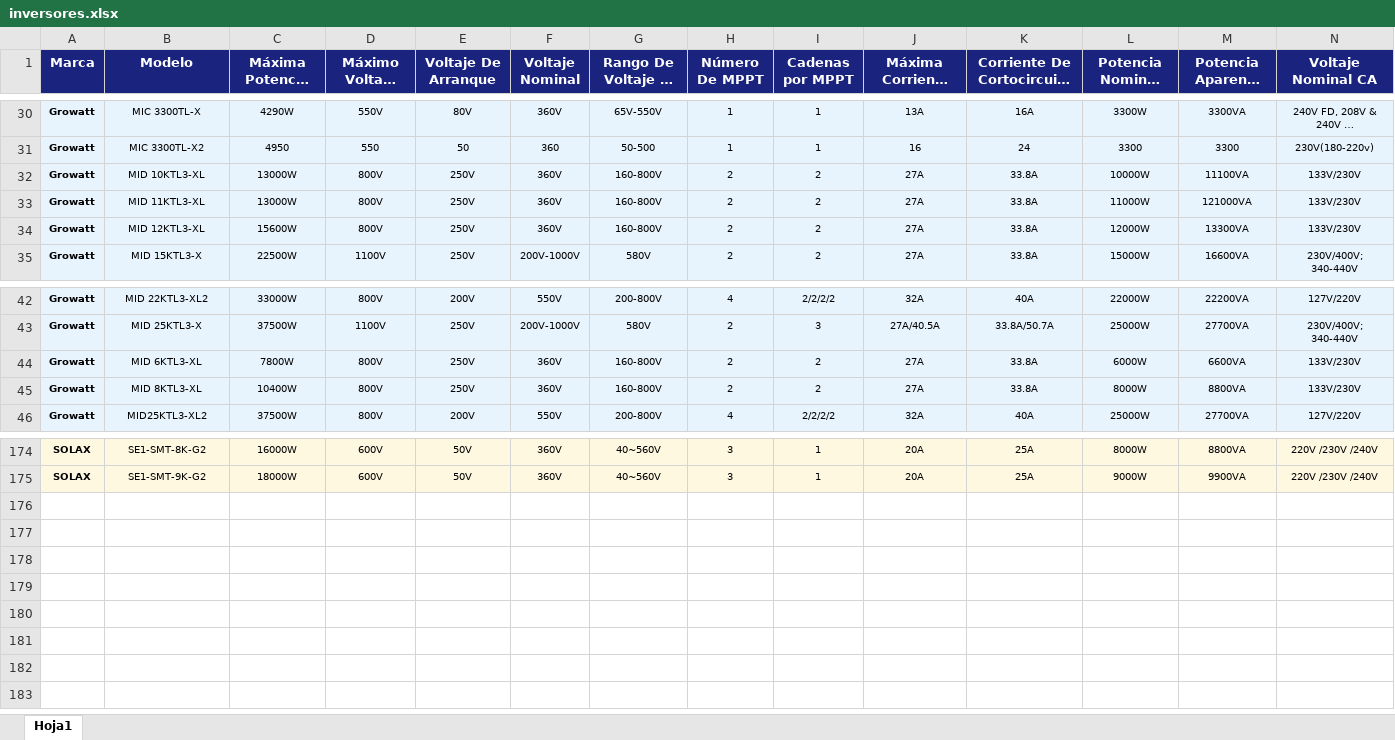
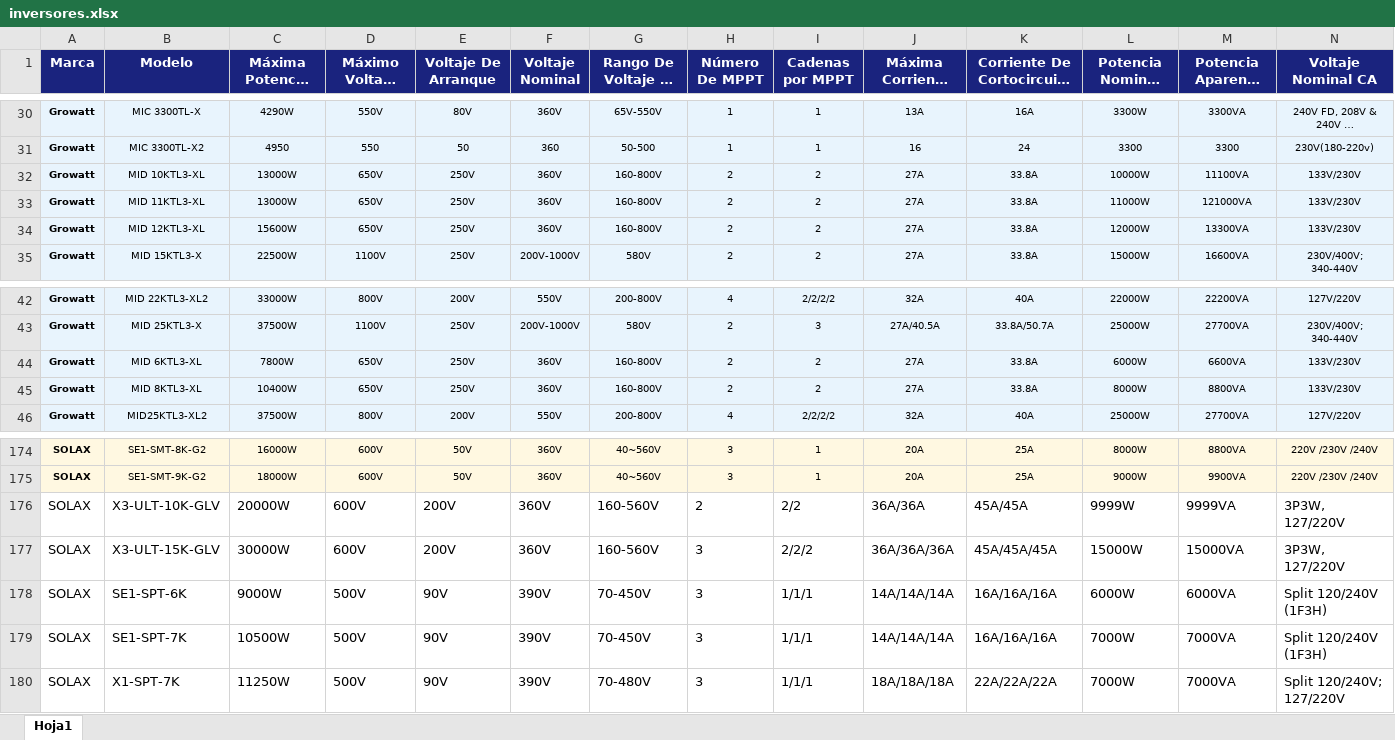
Before and after one commit to meritvenegas505/plataforma-solar, an Excel workbook: inversores.xlsx, sheet Hoja1, drawn as a sheet; only a part is shown, gaps mark what is left out; long unchanged cells end in …; values as stored, in another font and other column widths than the file's, no borders; rows hold the shown columns only; the diff names each change by its address in the sheet, - before the commit and + after, or states it on an @@ line.

Commit message:
Add files via upload

```diff
--- a/inversores.xlsx (sheet Hoja1)
+++ b/inversores.xlsx (sheet Hoja1)
-D32:D34 (Máximo Voltaje CD): 800V
+D32:D34 (Máximo Voltaje CD): 650V
-D44:D45 (Máximo Voltaje CD): 800V
+D44:D45 (Máximo Voltaje CD): 650V
+row 176: SOLAX | X3-ULT-10K-GLV | 20000W | 600V | 200V | 360V | 160-560V | 2 | 2/2 | 36A/36A | 45A/45A | 9999W | 9999VA | 3P3W, 127/220V
+row 177: SOLAX | X3-ULT-15K-GLV | 30000W | 600V | 200V | 360V | 160-560V | 3 | 2/2/2 | 36A/36A/36A | 45A/45A/45A | 15000W | 15000VA | 3P3W, 127/220V
+row 178: SOLAX | SE1-SPT-6K | 9000W | 500V | 90V | 390V | 70-450V | 3 | 1/1/1 | 14A/14A/14A | 16A/16A/16A | 6000W | 6000VA | Split 120/240V (1F3H)
+row 179: SOLAX | SE1-SPT-7K | 10500W | 500V | 90V | 390V | 70-450V | 3 | 1/1/1 | 14A/14A/14A | 16A/16A/16A | 7000W | 7000VA | Split 120/240V (1F3H)
+row 180: SOLAX | X1-SPT-7K | 11250W | 500V | 90V | 390V | 70-480V | 3 | 1/1/1 | 18A/18A/18A | 22A/22A/22A | 7000W | 7000VA | Split 120/240V; 127/220V
```
